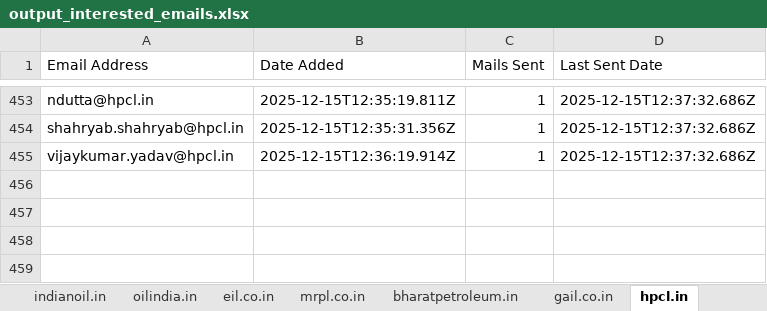
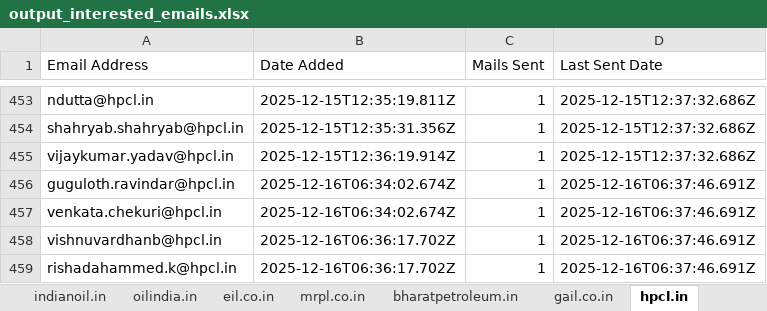
Before and after one commit to petrobot-admin/gem-scrapper, an Excel workbook: output_interested_emails.xlsx, sheet hpcl.in, drawn as a sheet; only a part is shown, gaps mark what is left out; values as stored, in another font and other column widths than the file's, no borders; the diff names each change by its address in the sheet, - before the commit and + after, or states it on an @@ line.

```diff
--- a/output_interested_emails.xlsx (sheet hpcl.in)
+++ b/output_interested_emails.xlsx (sheet hpcl.in)
+row 456: guguloth.ravindar@hpcl.in | 2025-12-16T06:34:02.674Z | 1 | 2025-12-16T06:37:46.691Z
+row 457: venkata.chekuri@hpcl.in | 2025-12-16T06:34:02.674Z | 1 | 2025-12-16T06:37:46.691Z
+row 458: vishnuvardhanb@hpcl.in | 2025-12-16T06:36:17.702Z | 1 | 2025-12-16T06:37:46.691Z
+row 459: rishadahammed.k@hpcl.in | 2025-12-16T06:36:17.702Z | 1 | 2025-12-16T06:37:46.691Z
```
Also changed, not shown: sheet indianoil.in, sheet mrpl.co.in, sheet bharatpetroleum.in, sheet oilindia.in, sheet ongc.co.in, 2 other files.
